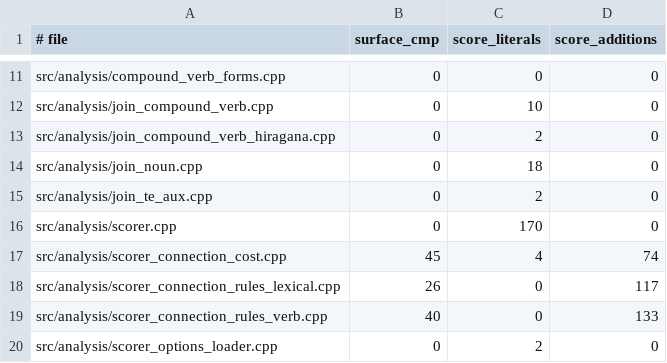
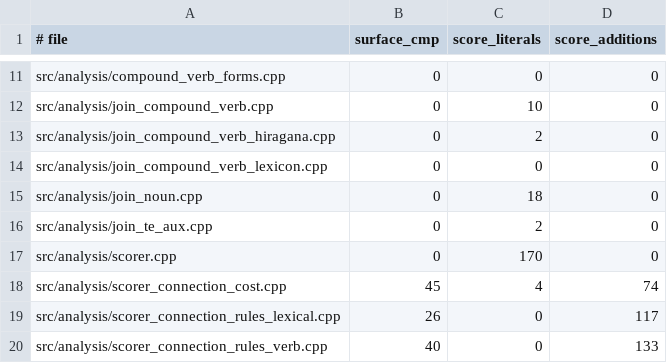
Before and after one commit to aitytech/suzume, a TSV file: scripts/guardrail-baseline.tsv, drawn as a sheet; only a part is shown, gaps mark what is left out; the shorter side is filled out with more unchanged rows.

Commit message:
refactor(analysis): isolate compound-verb lexicon
- Move the closed SubsidiaryVerb V2 table from the compound-verb internal header into join_compound_verb_lexicon.cpp, leaving types, form generation declarations, and a lightweight iterable range in the internal API.
- Keep the table as the single owner and preserve iteration order for kanji, hiragana, and candidate-validation paths; register the new analysis translation unit and guardrail zero-rule baseline.
- Preserve matching policy, candidate order, costs, origins, verification, and range construction; accept the measured raw +26 / gzip +56 byte readability exception for removing the large header-owned data definition.

```diff
--- a/scripts/guardrail-baseline.tsv
+++ b/scripts/guardrail-baseline.tsv
@@ -13,2 +13,3 @@ src/analysis/join_compound_verb.cpp	0	10	0
 src/analysis/join_compound_verb_hiragana.cpp	0	2	0
+src/analysis/join_compound_verb_lexicon.cpp	0	0	0
 src/analysis/join_noun.cpp	0	18	0
```
Also changed, not shown: 6 other files.
